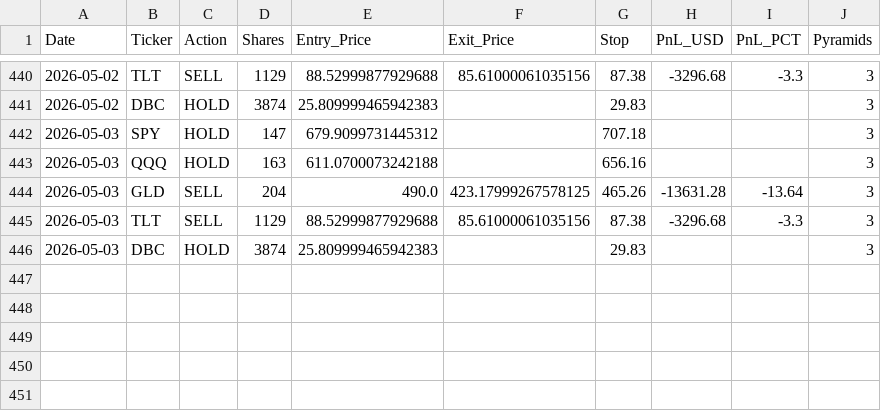
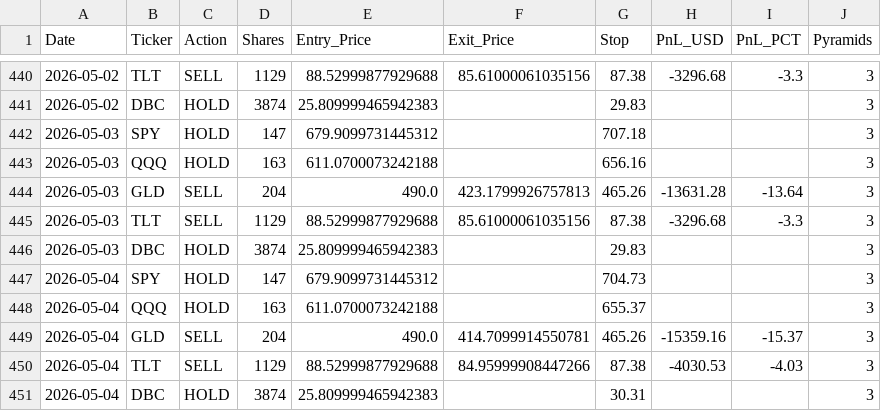
Before and after one commit to pollcerny-sudo/multi-etf-live-signals, a CSV file: multi_etf_trades.csv, drawn as a sheet; only a part is shown, gaps mark what is left out.

```diff
--- a/multi_etf_trades.csv
+++ b/multi_etf_trades.csv
@@ -443,4 +443,9 @@ Date,Ticker,Action,Shares,Entry_Price,Exit_Price,Stop,PnL_USD,PnL_PCT,Pyramids
 2026-05-03,QQQ,HOLD,163,611.0700073242188,,656.16,,,3
-2026-05-03,GLD,SELL,204,490.0,423.17999267578125,465.26,-13631.28,-13.64,3
+2026-05-03,GLD,SELL,204,490.0,423.1799926757813,465.26,-13631.28,-13.64,3
 2026-05-03,TLT,SELL,1129,88.52999877929688,85.61000061035156,87.38,-3296.68,-3.3,3
 2026-05-03,DBC,HOLD,3874,25.809999465942383,,29.83,,,3
+2026-05-04,SPY,HOLD,147,679.9099731445312,,704.73,,,3
+2026-05-04,QQQ,HOLD,163,611.0700073242188,,655.37,,,3
+2026-05-04,GLD,SELL,204,490.0,414.7099914550781,465.26,-15359.16,-15.37,3
+2026-05-04,TLT,SELL,1129,88.52999877929688,84.95999908447266,87.38,-4030.53,-4.03,3
+2026-05-04,DBC,HOLD,3874,25.809999465942383,,30.31,,,3
```
